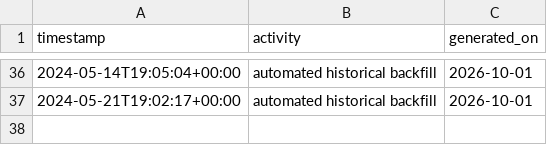
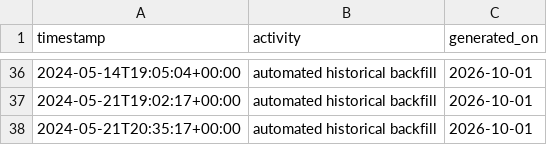
Before and after one commit to pervizajerdrin/isp-operations, a CSV file: data/backfill-2024-2025.csv, drawn as a sheet; only a part is shown, gaps mark what is left out; the diff names each change by its address in the sheet, - before the commit and + after, or states it on an @@ line.

Commit message:
Automated historical backfill: 2024-05-21T20:35:17+00:00

```diff
--- a/data/backfill-2024-2025.csv
+++ b/data/backfill-2024-2025.csv
+row 38: 2024-05-21T20:35:17+00:00 | automated historical backfill | 2026-10-01
```
